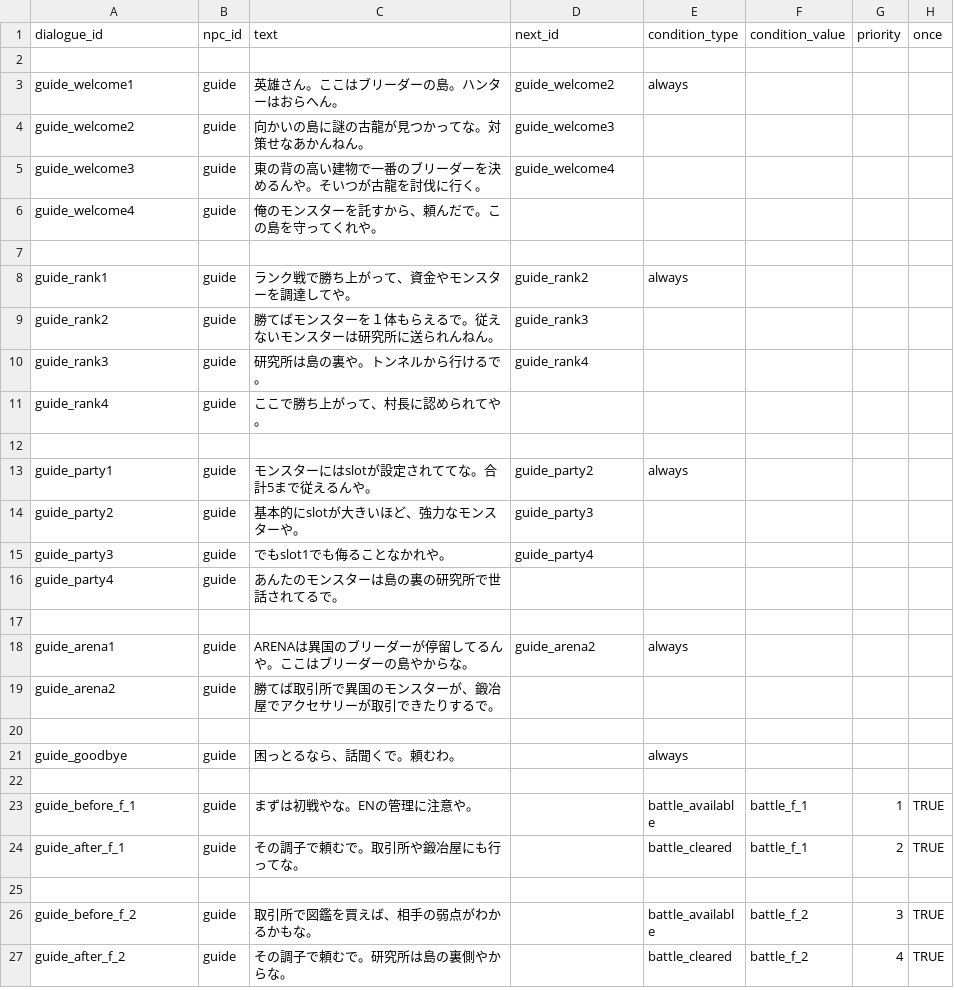
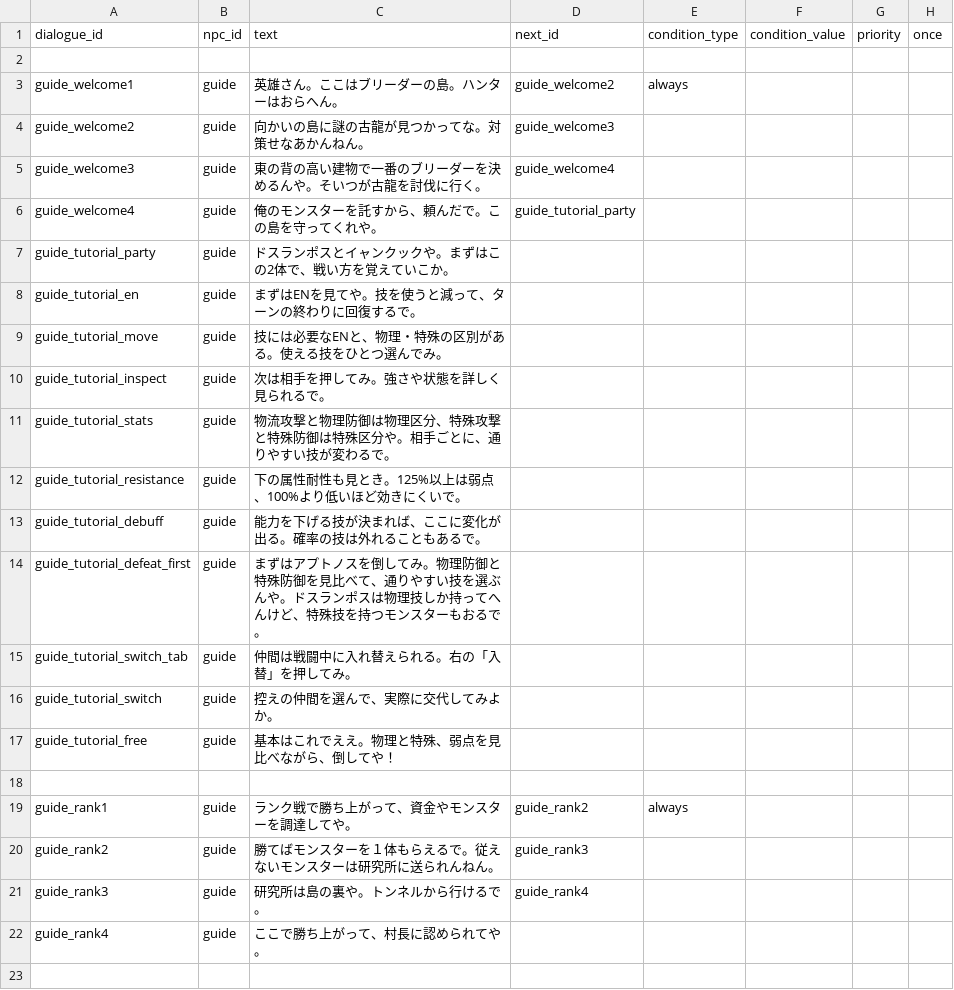
Before and after one commit to b16e17f18/MHB, a CSV file: data/dialogue/guide_dialogue.csv, drawn as a sheet; only a part is shown; the shorter side is filled out with more unchanged rows.

```diff
--- a/data/dialogue/guide_dialogue.csv
+++ b/data/dialogue/guide_dialogue.csv
@@ -5,3 +5,14 @@ guide_welcome2,guide,向かいの島に謎の古龍が見つかってな。対
 guide_welcome3,guide,東の背の高い建物で一番のブリーダーを決めるんや。そいつが古龍を討伐に行く。,guide_welcome4,,,,
-guide_welcome4,guide,俺のモンスターを託すから、頼んだで。この島を守ってくれや。,,,,,
+guide_welcome4,guide,俺のモンスターを託すから、頼んだで。この島を守ってくれや。,guide_tutorial_party,,,,
+guide_tutorial_party,guide,ドスランポスとイャンクックや。まずはこの2体で、戦い方を覚えていこか。,,,,,
+guide_tutorial_en,guide,まずはENを見てや。技を使うと減って、ターンの終わりに回復するで。,,,,,
+guide_tutorial_move,guide,技には必要なENと、物理・特殊の区別がある。使える技をひとつ選んでみ。,,,,,
+guide_tutorial_inspect,guide,次は相手を押してみ。強さや状態を詳しく見られるで。,,,,,
+guide_tutorial_stats,guide,物流攻撃と物理防御は物理区分、特殊攻撃と特殊防御は特殊区分や。相手ごとに、通りやすい技が変わるで。,,,,,
+guide_tutorial_resistance,guide,下の属性耐性も見とき。125%以上は弱点、100%より低いほど効きにくいで。,,,,,
+guide_tutorial_debuff,guide,能力を下げる技が決まれば、ここに変化が出る。確率の技は外れることもあるで。,,,,,
+guide_tutorial_defeat_first,guide,まずはアプトノスを倒してみ。物理防御と特殊防御を見比べて、通りやすい技を選ぶんや。ドスランポスは物理技しか持ってへんけど、特殊技を持つモンスターもおるで。,,,,,
+guide_tutorial_switch_tab,guide,仲間は戦闘中に入れ替えられる。右の「入替」を押してみ。,,,,,
+guide_tutorial_switch,guide,控えの仲間を選んで、実際に交代してみよか。,,,,,
+guide_tutorial_free,guide,基本はこれでええ。物理と特殊、弱点を見比べながら、倒してや！,,,,,
 ,,,,,,,
```
Also changed, not shown: data/bgm.csv, data/character.csv, 14 other files.
